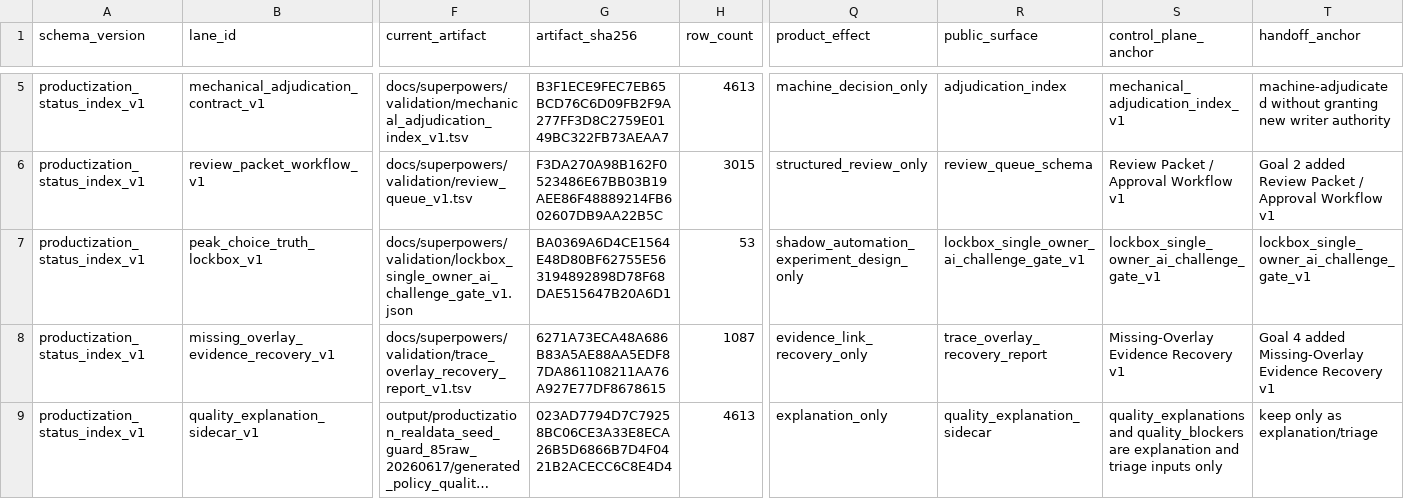
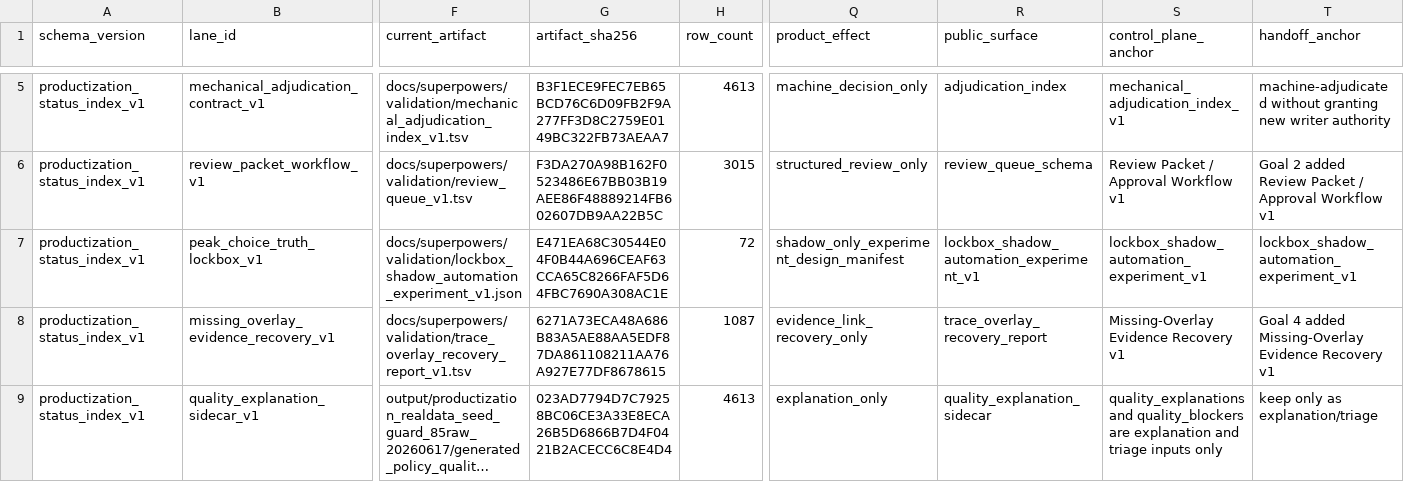
Before and after one commit to Chao-hu-Lab/XIC_Extractor, a TSV file: docs/superpowers/validation/productization_status_index_v1.tsv, drawn as a sheet; only a part is shown, gaps mark what is left out; long unchanged cells end in …; the diff covers the shown part only; the diff names each change by its address in the sheet, - before the commit and + after, or states it on an @@ line.

Commit message:
Add lockbox shadow automation design

```diff
--- a/docs/superpowers/validation/productization_status_index_v1.tsv
+++ b/docs/superpowers/validation/productization_status_index_v1.tsv
-F7 (current_artifact): docs/superpowers/validation/lockbox_single_owner_ai_challenge_gate_v1.json
+F7 (current_artifact): docs/superpowers/validation/lockbox_shadow_automation_experiment_v1.json
-G7 (artifact_sha256): BA0369A6D4CE1564E48D80BF62755E563194892898D78F68DAE515647B20A6D1
+G7 (artifact_sha256): E471EA68C30544E04F0B44A696CEAF63CCA65C8266FAF5D64FBC7690A308AC1E
-H7 (row_count): 53
+H7 (row_count): 72
-Q7 (product_effect): shadow_automation_experiment_design_only
+Q7 (product_effect): shadow_only_experiment_design_manifest
-R7 (public_surface): lockbox_single_owner_ai_challenge_gate_v1
+R7 (public_surface): lockbox_shadow_automation_experiment_v1
-S7 (control_plane_anchor): lockbox_single_owner_ai_challenge_gate_v1
+S7 (control_plane_anchor): lockbox_shadow_automation_experiment_v1
-T7 (handoff_anchor): lockbox_single_owner_ai_challenge_gate_v1
+T7 (handoff_anchor): lockbox_shadow_automation_experiment_v1
```
Also changed, not shown: 3 edited cells elsewhere in this file, docs/superpowers/validation/bounded_non_broad_lane_acceptance_v1.tsv, 9 other files.
